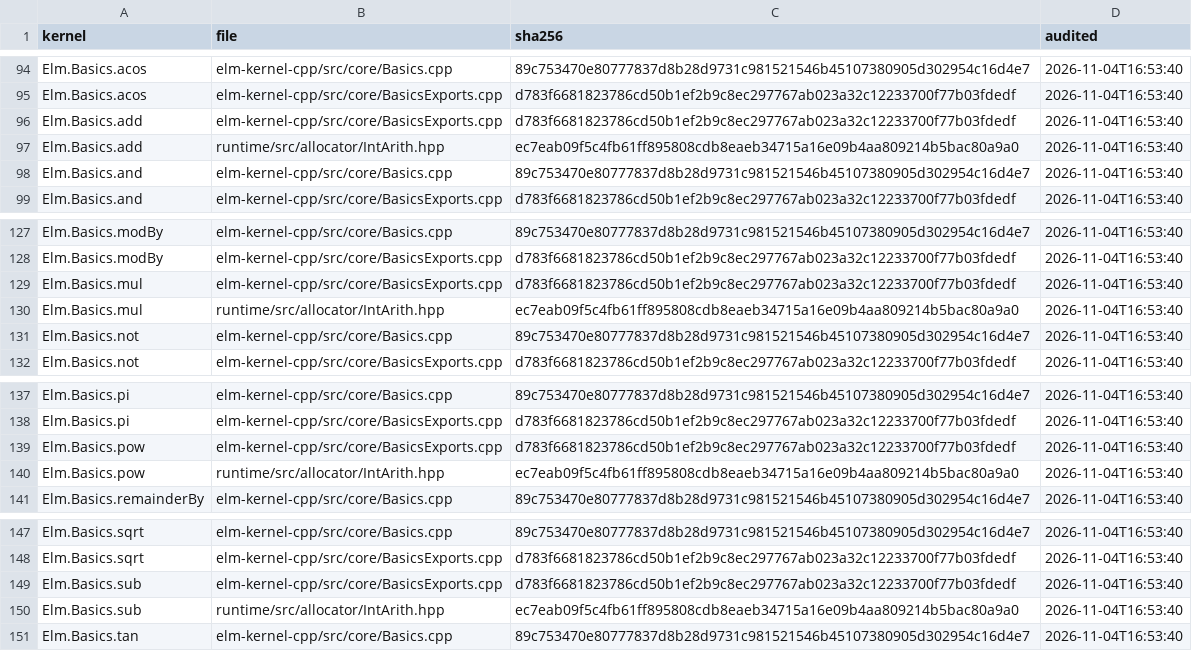
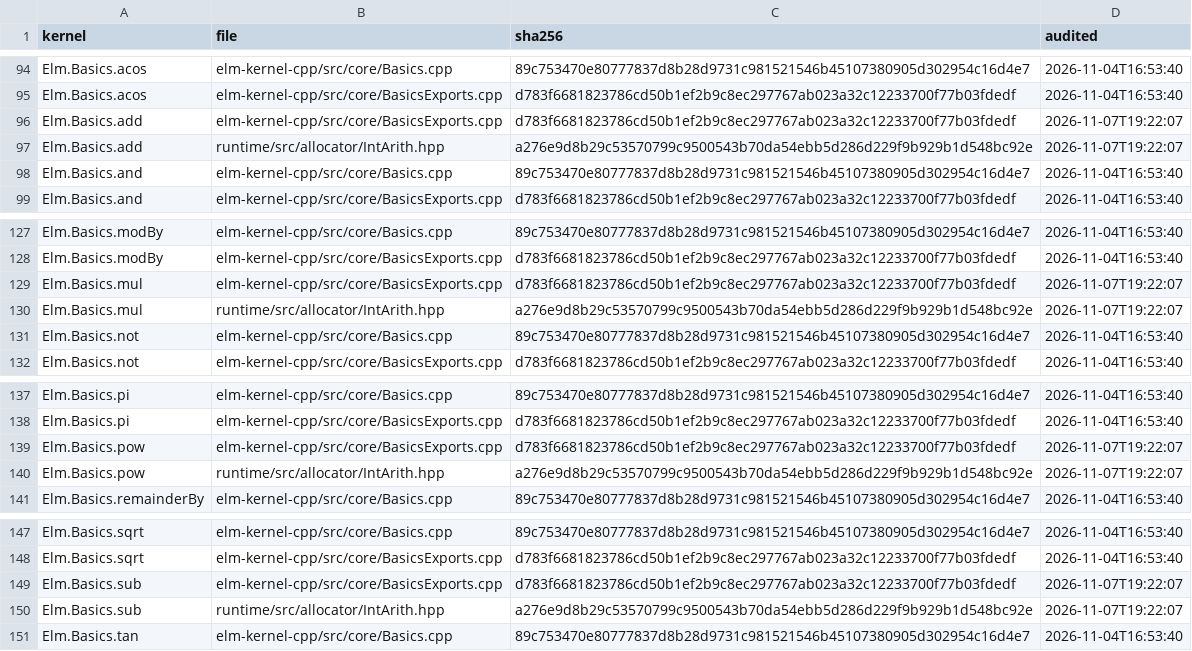
Before and after one commit to eco-lang/eco-compiler, a CSV file: compiler/src/Compiler/Monomorphize/Solver/kernel-license-files.csv, drawn as a sheet; only a part is shown, gaps mark what is left out.

```diff
--- a/compiler/src/Compiler/Monomorphize/Solver/kernel-license-files.csv
+++ b/compiler/src/Compiler/Monomorphize/Solver/kernel-license-files.csv
@@ -95,4 +95,4 @@ Elm.Basics.acos,elm-kernel-cpp/src/core/Basics.cpp,89c753470e80777837d8b28d9731c
 Elm.Basics.acos,elm-kernel-cpp/src/core/BasicsExports.cpp,d783f6681823786cd50b1ef2b9c8ec297767ab023a32c12233700f77b03fdedf,2026-11-04T16:53:40
-Elm.Basics.add,elm-kernel-cpp/src/core/BasicsExports.cpp,d783f6681823786cd50b1ef2b9c8ec297767ab023a32c12233700f77b03fdedf,2026-11-04T16:53:40
-Elm.Basics.add,runtime/src/allocator/IntArith.hpp,ec7eab09f5c4fb61ff895808cdb8eaeb34715a16e09b4aa809214b5bac80a9a0,2026-11-04T16:53:40
+Elm.Basics.add,elm-kernel-cpp/src/core/BasicsExports.cpp,d783f6681823786cd50b1ef2b9c8ec297767ab023a32c12233700f77b03fdedf,2026-11-07T19:22:07
+Elm.Basics.add,runtime/src/allocator/IntArith.hpp,a276e9d8b29c53570799c9500543b70da54ebb5d286d229f9b929b1d548bc92e,2026-11-07T19:22:07
 Elm.Basics.and,elm-kernel-cpp/src/core/Basics.cpp,89c753470e80777837d8b28d9731c981521546b45107380905d302954c16d4e7,2026-11-04T16:53:40
@@ -128,4 +128,4 @@ Elm.Basics.modBy,elm-kernel-cpp/src/core/Basics.cpp,89c753470e80777837d8b28d9731
 Elm.Basics.modBy,elm-kernel-cpp/src/core/BasicsExports.cpp,d783f6681823786cd50b1ef2b9c8ec297767ab023a32c12233700f77b03fdedf,2026-11-04T16:53:40
-Elm.Basics.mul,elm-kernel-cpp/src/core/BasicsExports.cpp,d783f6681823786cd50b1ef2b9c8ec297767ab023a32c12233700f77b03fdedf,2026-11-04T16:53:40
-Elm.Basics.mul,runtime/src/allocator/IntArith.hpp,ec7eab09f5c4fb61ff895808cdb8eaeb34715a16e09b4aa809214b5bac80a9a0,2026-11-04T16:53:40
+Elm.Basics.mul,elm-kernel-cpp/src/core/BasicsExports.cpp,d783f6681823786cd50b1ef2b9c8ec297767ab023a32c12233700f77b03fdedf,2026-11-07T19:22:07
+Elm.Basics.mul,runtime/src/allocator/IntArith.hpp,a276e9d8b29c53570799c9500543b70da54ebb5d286d229f9b929b1d548bc92e,2026-11-07T19:22:07
 Elm.Basics.not,elm-kernel-cpp/src/core/Basics.cpp,89c753470e80777837d8b28d9731c981521546b45107380905d302954c16d4e7,2026-11-04T16:53:40
@@ -138,4 +138,4 @@ Elm.Basics.pi,elm-kernel-cpp/src/core/Basics.cpp,89c753470e80777837d8b28d9731c98
 Elm.Basics.pi,elm-kernel-cpp/src/core/BasicsExports.cpp,d783f6681823786cd50b1ef2b9c8ec297767ab023a32c12233700f77b03fdedf,2026-11-04T16:53:40
-Elm.Basics.pow,elm-kernel-cpp/src/core/BasicsExports.cpp,d783f6681823786cd50b1ef2b9c8ec297767ab023a32c12233700f77b03fdedf,2026-11-04T16:53:40
-Elm.Basics.pow,runtime/src/allocator/IntArith.hpp,ec7eab09f5c4fb61ff895808cdb8eaeb34715a16e09b4aa809214b5bac80a9a0,2026-11-04T16:53:40
+Elm.Basics.pow,elm-kernel-cpp/src/core/BasicsExports.cpp,d783f6681823786cd50b1ef2b9c8ec297767ab023a32c12233700f77b03fdedf,2026-11-07T19:22:07
+Elm.Basics.pow,runtime/src/allocator/IntArith.hpp,a276e9d8b29c53570799c9500543b70da54ebb5d286d229f9b929b1d548bc92e,2026-11-07T19:22:07
 Elm.Basics.remainderBy,elm-kernel-cpp/src/core/Basics.cpp,89c753470e80777837d8b28d9731c981521546b45107380905d302954c16d4e7,2026-11-04T16:53:40
@@ -148,4 +148,4 @@ Elm.Basics.sqrt,elm-kernel-cpp/src/core/Basics.cpp,89c753470e80777837d8b28d9731c
 Elm.Basics.sqrt,elm-kernel-cpp/src/core/BasicsExports.cpp,d783f6681823786cd50b1ef2b9c8ec297767ab023a32c12233700f77b03fdedf,2026-11-04T16:53:40
-Elm.Basics.sub,elm-kernel-cpp/src/core/BasicsExports.cpp,d783f6681823786cd50b1ef2b9c8ec297767ab023a32c12233700f77b03fdedf,2026-11-04T16:53:40
-Elm.Basics.sub,runtime/src/allocator/IntArith.hpp,ec7eab09f5c4fb61ff895808cdb8eaeb34715a16e09b4aa809214b5bac80a9a0,2026-11-04T16:53:40
+Elm.Basics.sub,elm-kernel-cpp/src/core/BasicsExports.cpp,d783f6681823786cd50b1ef2b9c8ec297767ab023a32c12233700f77b03fdedf,2026-11-07T19:22:07
+Elm.Basics.sub,runtime/src/allocator/IntArith.hpp,a276e9d8b29c53570799c9500543b70da54ebb5d286d229f9b929b1d548bc92e,2026-11-07T19:22:07
 Elm.Basics.tan,elm-kernel-cpp/src/core/Basics.cpp,89c753470e80777837d8b28d9731c981521546b45107380905d302954c16d4e7,2026-11-04T16:53:40
```
Also changed, not shown: compiler/src/Compiler/Monomorphize/Solver/kernel-license-audit.csv.
